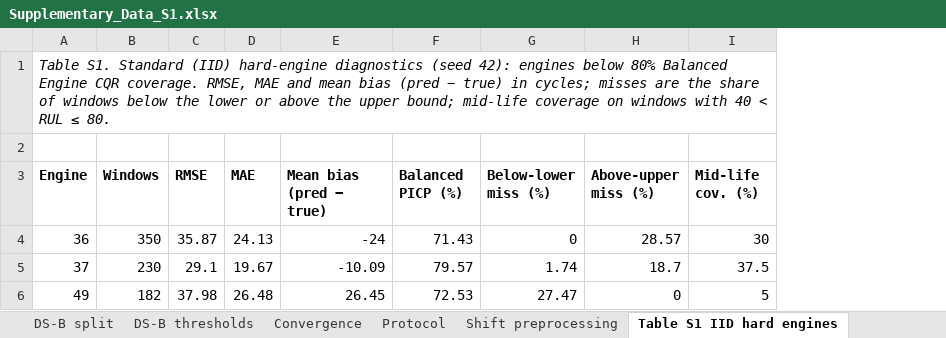
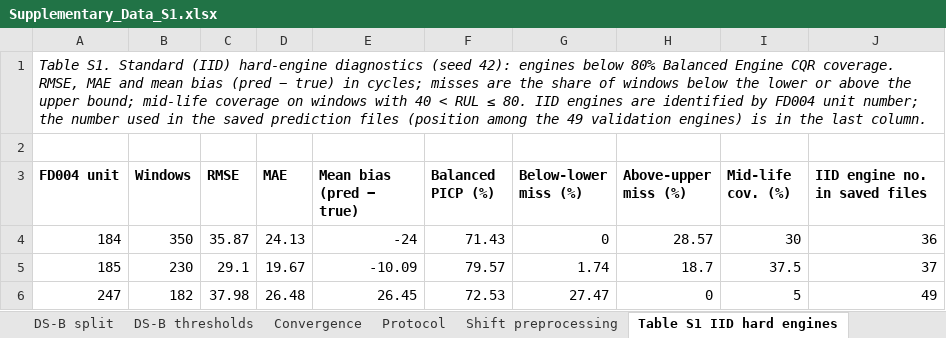
Before and after one commit to HemanthDadi1/fd004-conformal-rul-reliability, an Excel workbook: Supplementary_Data_S1.xlsx, sheet Table S1 IID hard engines, drawn as a sheet; values as stored, in another font and other column widths than the file's, no borders; removed rows and columns are numbered as before the commit, all else as after; the diff names each change by its address in the sheet, - before the commit and + after, or states it on an @@ line.

```diff
--- a/Supplementary_Data_S1.xlsx (sheet Table S1 IID hard engines)
+++ b/Supplementary_Data_S1.xlsx (sheet Table S1 IID hard engines)
-column A (Engine), row 1: Table S1. Standard (IID) hard-engine diagnostics (seed 42): engines below 80% Balanced Engine CQR coverage. RMSE, MAE and mean bias (pred − true) in cycles; misses are the share of windows below the lower or above the upper bound; mid-life coverage on windows with 40 < RUL ≤ 80.; rows 4-6: 36 | 37 | 49
+column A (FD004 unit), row 1: Table S1. Standard (IID) hard-engine diagnostics (seed 42): engines below 80% Balanced Engine CQR coverage. RMSE, MAE and mean bias (pred − true) in cycles; misses are the share of windows below the lower or above the upper bound; mid-life coverage on windows with 40 < RUL ≤ 80. IID engines are identified by FD004 unit number; the number used in the saved prediction files (position among the 49 validation engines) is in the last column.; rows 4-6: 184 | 185 | 247
+column J (IID engine no. in saved files), rows 4-6: 36 | 37 | 49
```
Also changed, not shown: sheet IID split, sheet README, 2 other files.
